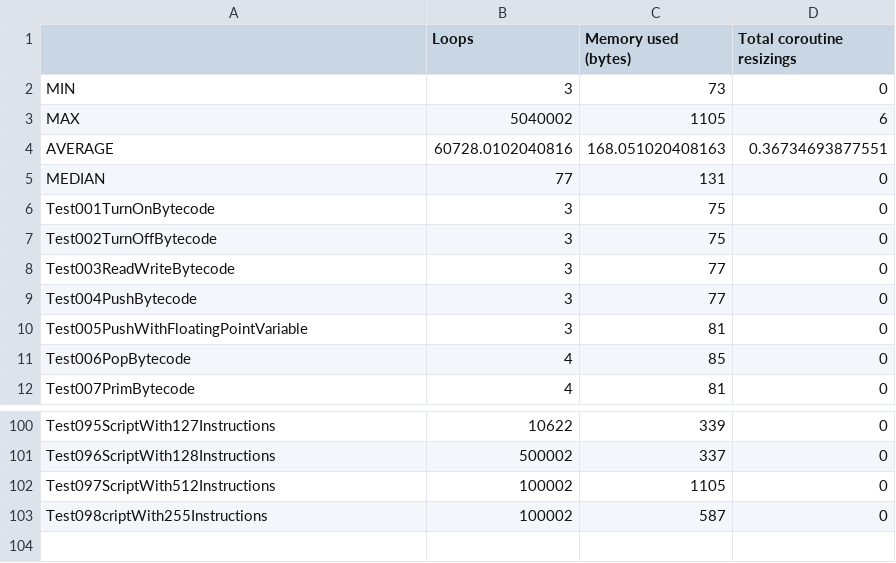
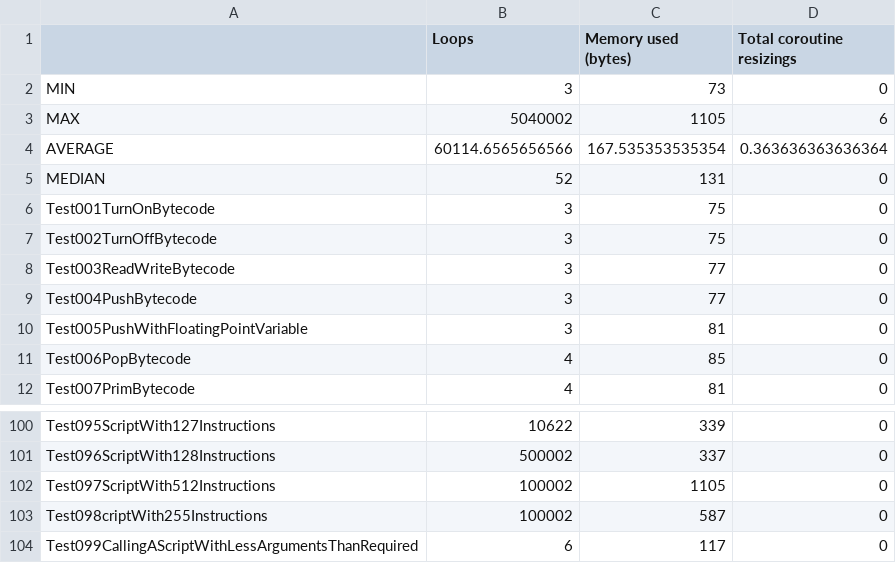
Before and after one commit to GIRA/PhysicalBits, a CSV file: firmware/Simulator/SimulatorTest/TestFiles/RuntimeStats.csv, drawn as a sheet; only a part is shown, gaps mark what is left out.

Commit message:
Fixed 2 compiler bugs and added tests.
The first bug was pretty mild. The compiler was throwing an "Unknown node" exception when calling a func/proc with less named arguments than required.
The second bug was very bad. When compiling a call with less positional arguments than required, the compiler was not throwing any exception (which is good) but it was not emitting the instructions to push default values for the missing arguments. That meant that when executing the program it could mess up the stack. Very bad stuff.

```diff
--- a/firmware/Simulator/SimulatorTest/TestFiles/RuntimeStats.csv
+++ b/firmware/Simulator/SimulatorTest/TestFiles/RuntimeStats.csv
@@ -3,4 +3,4 @@ MIN,3,73,0
 MAX,5040002,1105,6
-AVERAGE,60728.0102040816,168.051020408163,0.36734693877551
-MEDIAN,77,131,0
+AVERAGE,60114.6565656566,167.535353535354,0.363636363636364
+MEDIAN,52,131,0
 Test001TurnOnBytecode,3,75,0
@@ -103 +103,2 @@ Test097ScriptWith512Instructions,100002,1105,0
 Test098criptWith255Instructions,100002,587,0
+Test099CallingAScriptWithLessArgumentsThanRequired,6,117,0
```
Also changed, not shown: 6 other files.
